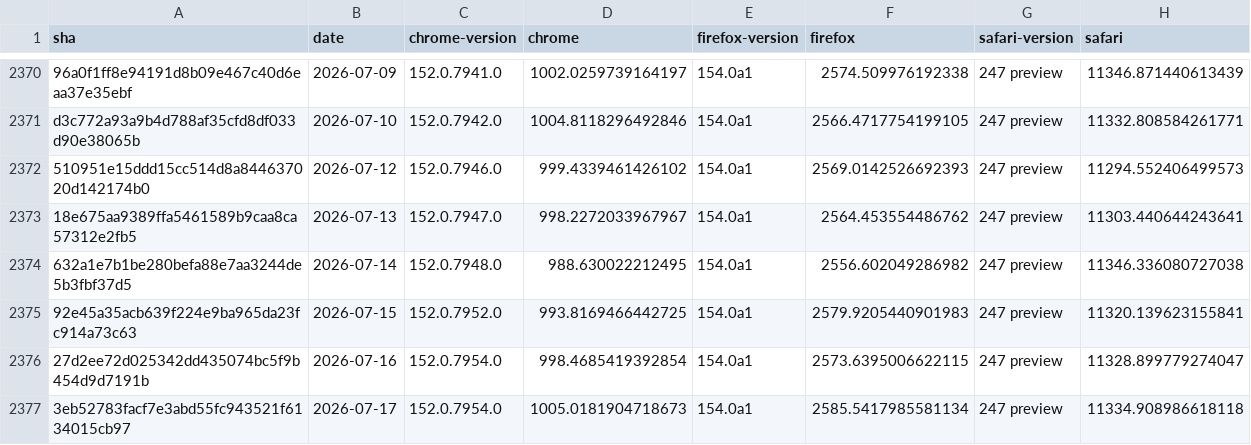
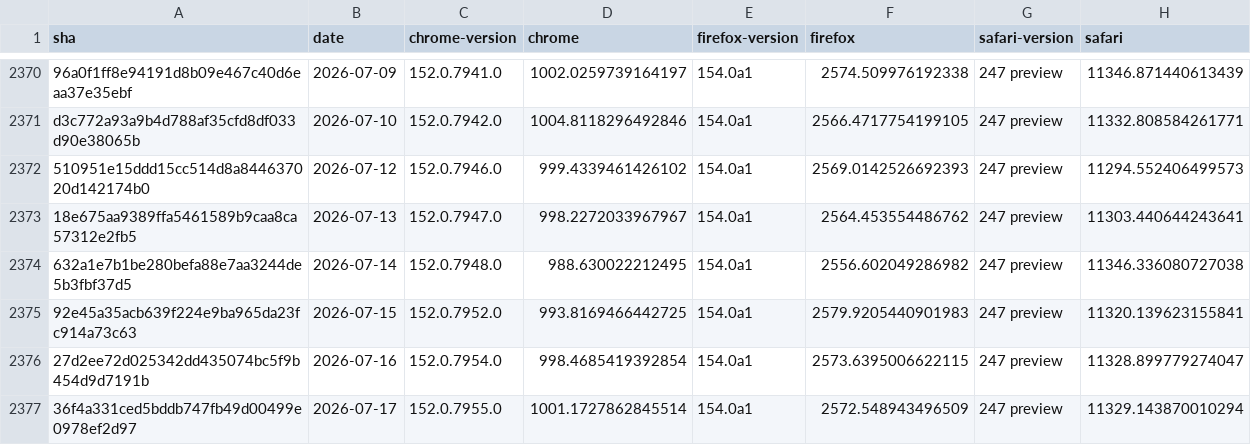
Before and after one commit to cauut121997-create/results-analysis, a CSV file: data/experimental-browser-specific-failures.csv, drawn as a sheet; only a part is shown, gaps mark what is left out; removed rows and columns are numbered as before the commit, all else as after; the diff names each change by its address in the sheet, - before the commit and + after, or states it on an @@ line.

```diff
--- a/data/experimental-browser-specific-failures.csv
+++ b/data/experimental-browser-specific-failures.csv
-row 2377: 3eb52783facf7e3abd55fc943521f6134015cb97 | 2026-07-17 | 152.0.7954.0 | 1005.0181904718673 | 154.0a1 | 2585.5417985581134 | 247 preview | 11334.908986618118
+row 2377: 36f4a331ced5bddb747fb49d00499e0978ef2d97 | 2026-07-17 | 152.0.7955.0 | 1001.1727862845514 | 154.0a1 | 2572.548943496509 | 247 preview | 11329.143870010294
```
Also changed, not shown: data/interop-2025/interop-2025-experimental-v2.csv, data/interop-2025/interop-2025-stable-v2.csv, 1 other file.
